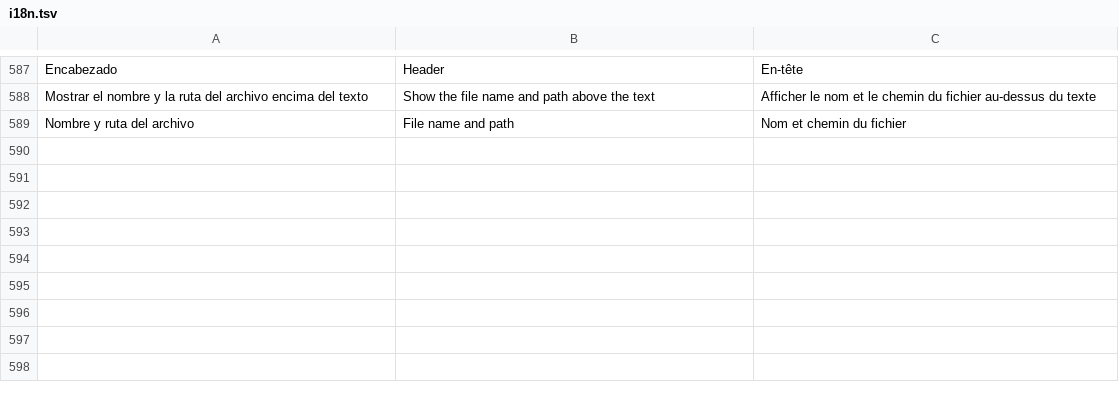
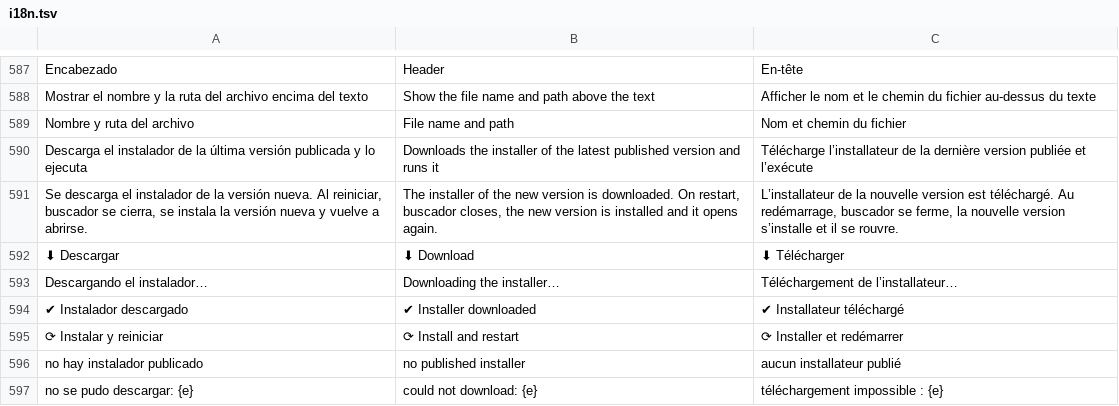
Before and after one commit to airylp/buscador, a TSV file: src/i18n.tsv, drawn as a sheet; only a part is shown, gaps mark what is left out; the diff names each change by its address in the sheet, - before the commit and + after, or states it on an @@ line.

Commit message:
Windows: instalador con Inno Setup creado por GitHub Actions (Releases), install.ps1, ícono en el .exe, sin consola, idioma del sistema, actualizar con el instalador y guardar sin sustituir el archivo mapeado

```diff
--- a/src/i18n.tsv
+++ b/src/i18n.tsv
+row 590: Descarga el instalador de la última versión publicada y lo ejecuta | Downloads the installer of the latest published version and runs it | Télécharge l’installateur de la dernière version publiée et l’exécute
+row 591: Se descarga el instalador de la versión nueva. Al reiniciar, buscador se cierra, se instala la versión nueva y vuelve a abrirse. | The installer of the new version is downloaded. On restart, buscador closes, the new version is installed and it opens again. | L’installateur de la nouvelle version est téléchargé. Au redémarrage, buscador se ferme, la nouvelle version s’installe et il se rouvre.
+row 592: ⬇ Descargar | ⬇ Download | ⬇ Télécharger
+row 593: Descargando el instalador… | Downloading the installer… | Téléchargement de l’installateur…
+row 594: ✔ Instalador descargado | ✔ Installer downloaded | ✔ Installateur téléchargé
+row 595: ⟳ Instalar y reiniciar | ⟳ Install and restart | ⟳ Installer et redémarrer
+row 596: no hay instalador publicado | no published installer | aucun installateur publié
+row 597: no se pudo descargar: {e} | could not download: {e} | téléchargement impossible : {e}
```
Also changed, not shown: 15 other files.
